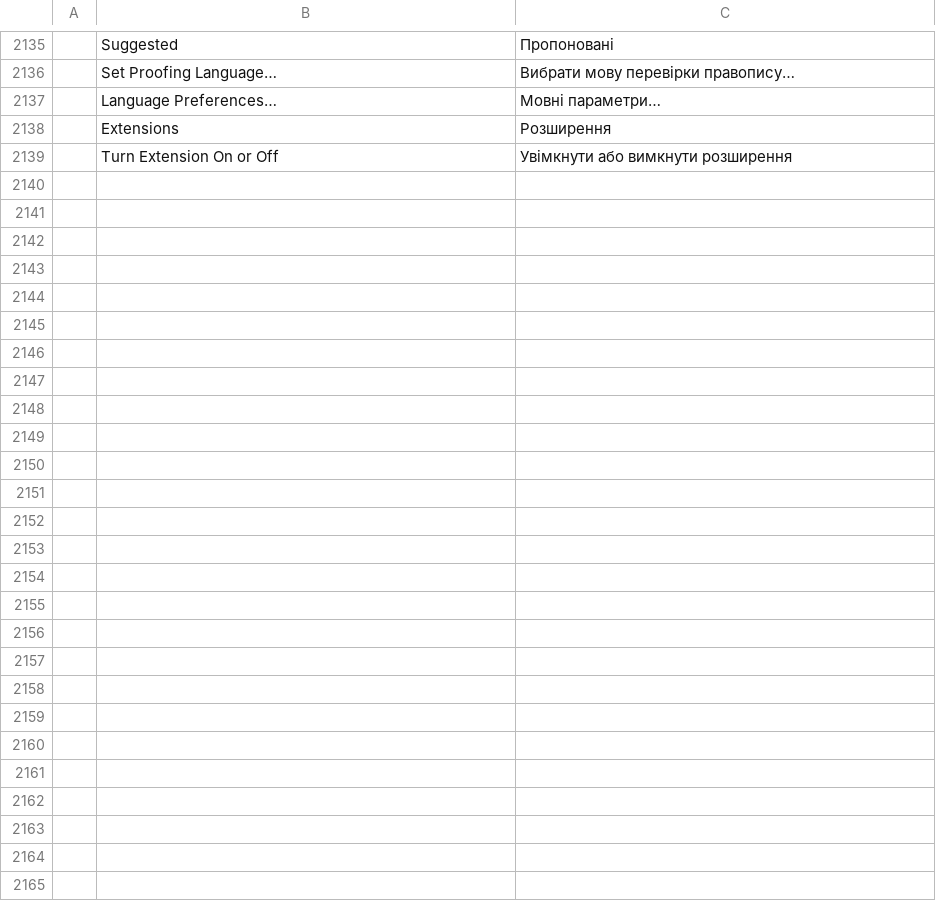
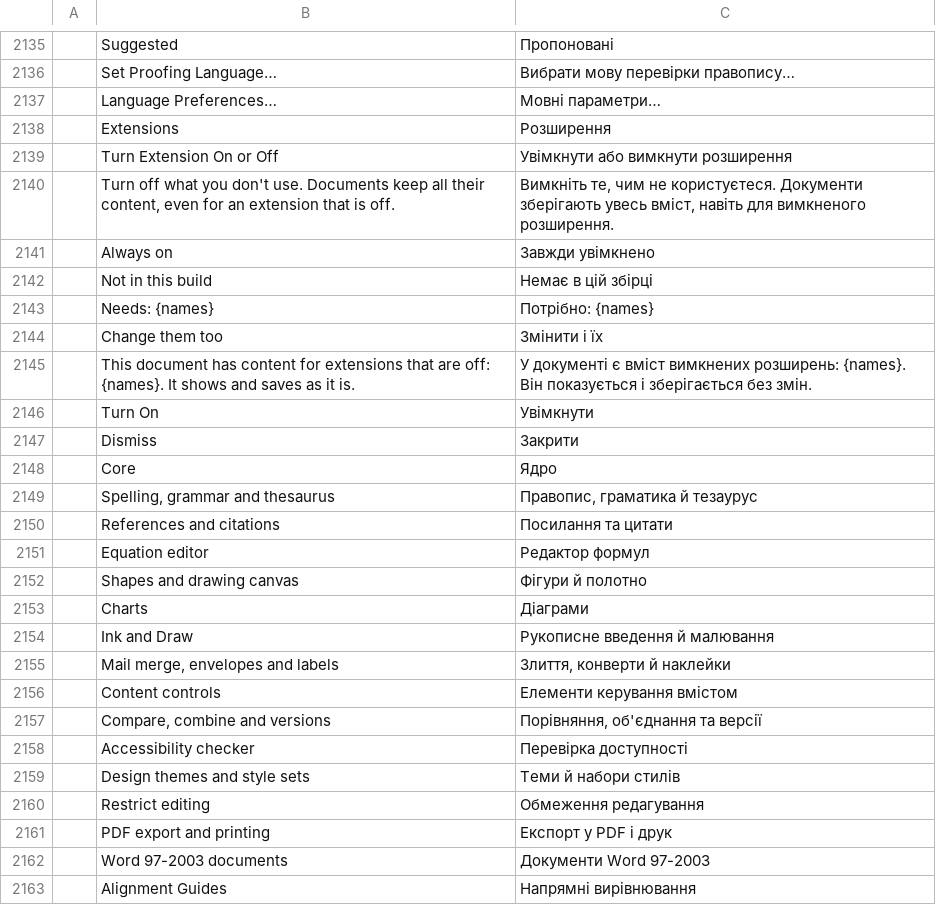
Before and after one commit to fluorine/wordcraft-modular, a TSV file: crates/ui-egui/src/i18n/uk.tsv, drawn as a sheet; only a part is shown, gaps mark what is left out; the diff names each change by its address in the sheet, - before the commit and + after, or states it on an @@ line.

```diff
--- a/crates/ui-egui/src/i18n/uk.tsv
+++ b/crates/ui-egui/src/i18n/uk.tsv
+row 2140:  | Turn off what you don't use. Documents keep all their content, even for an extension that is off. | Вимкніть те, чим не користуєтеся. Документи зберігають увесь вміст, навіть для вимкненого розширення.
+row 2141:  | Always on | Завжди увімкнено
+row 2142:  | Not in this build | Немає в цій збірці
+row 2143:  | Needs: {names} | Потрібно: {names}
+row 2144:  | Change them too | Змінити і їх
+row 2145:  | This document has content for extensions that are off: {names}. It shows and saves as it is. | У документі є вміст вимкнених розширень: {names}. Він показується і зберігається без змін.
+row 2146:  | Turn On | Увімкнути
+row 2147:  | Dismiss | Закрити
+row 2148:  | Core | Ядро
+row 2149:  | Spelling, grammar and thesaurus | Правопис, граматика й тезаурус
+row 2150:  | References and citations | Посилання та цитати
+row 2151:  | Equation editor | Редактор формул
+row 2152:  | Shapes and drawing canvas | Фігури й полотно
+row 2153:  | Charts | Діаграми
+row 2154:  | Ink and Draw | Рукописне введення й малювання
+row 2155:  | Mail merge, envelopes and labels | Злиття, конверти й наклейки
+row 2156:  | Content controls | Елементи керування вмістом
+row 2157:  | Compare, combine and versions | Порівняння, об'єднання та версії
+row 2158:  | Accessibility checker | Перевірка доступності
+row 2159:  | Design themes and style sets | Теми й набори стилів
+row 2160:  | Restrict editing | Обмеження редагування
+row 2161:  | PDF export and printing | Експорт у PDF і друк
+row 2162:  | Word 97-2003 documents | Документи Word 97-2003
+row 2163:  | Alignment Guides | Напрямні вирівнювання
```
Also changed, not shown: crates/ui-egui/src/i18n/bg.tsv, crates/ui-egui/src/i18n/ja.tsv, 24 other files.
